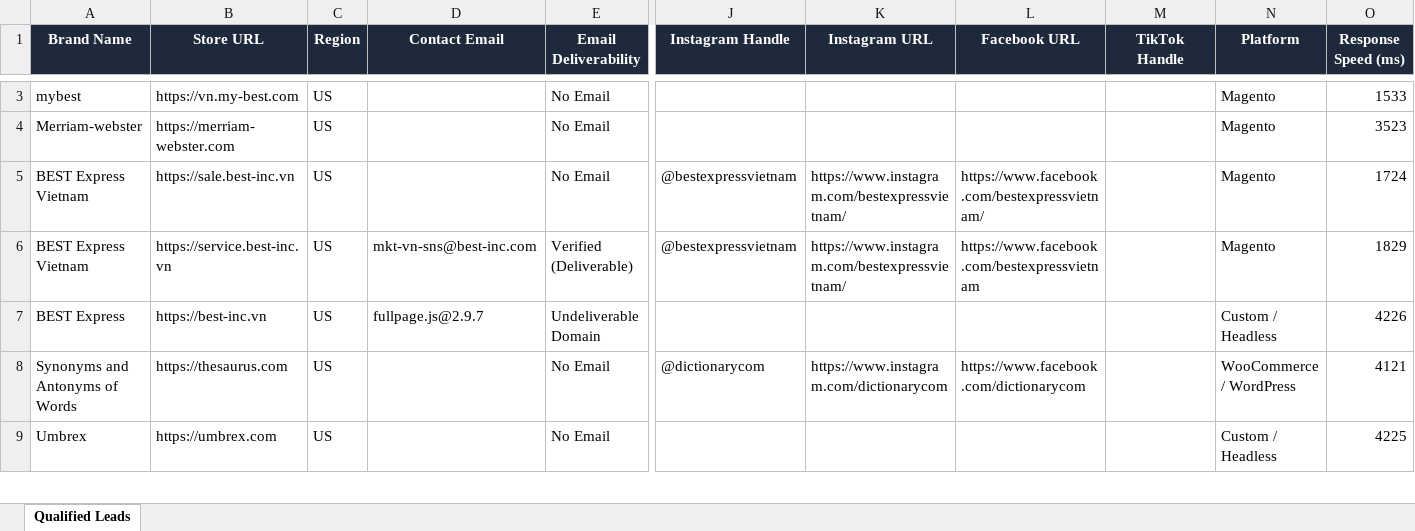
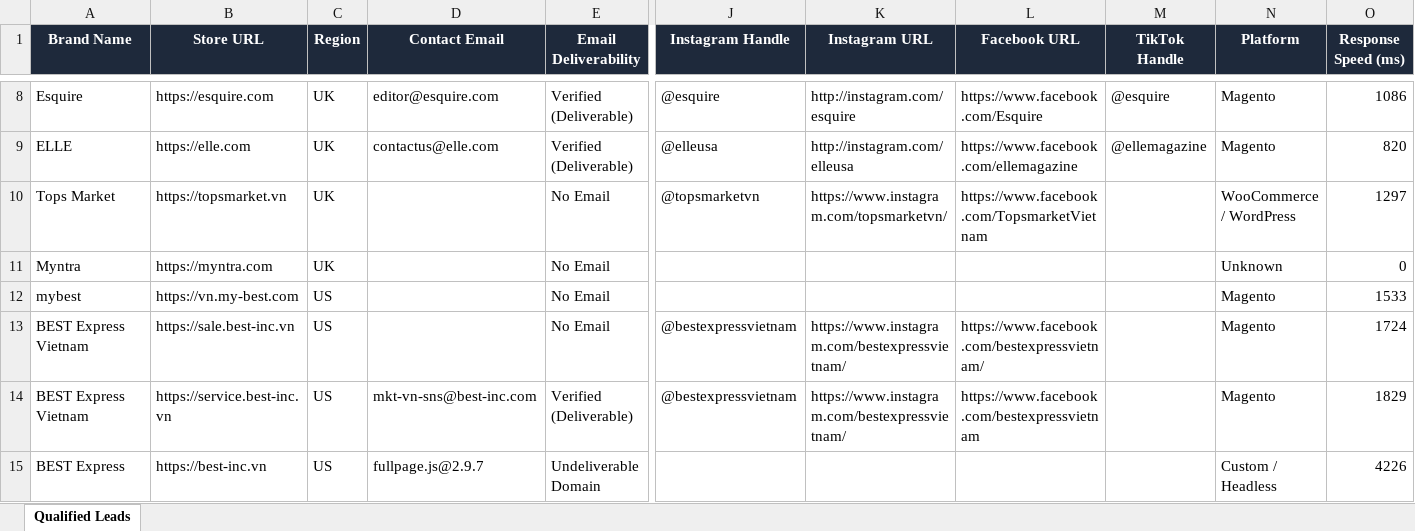
Before and after one commit to hanzla119/ecommerce-lead-agent, an Excel workbook: output/leads_latest.xlsx, sheet Qualified Leads, drawn as a sheet; only a part is shown, gaps mark what is left out; the shorter side is filled out with more unchanged rows; values as stored, in another font and other column widths than the file's, no borders; removed rows and columns are numbered as before the commit, all else as after; rows hold the shown columns only; the diff covers the shown part only; the diff names each change by its address in the sheet, - before the commit and + after, or states it on an @@ line.

Commit message:
Fix lead loader on Vercel: bundle default output and sync batch response

```diff
--- a/output/leads_latest.xlsx (sheet Qualified Leads)
+++ b/output/leads_latest.xlsx (sheet Qualified Leads)
+row 8: Esquire | https://esquire.com | UK | editor@esquire.com | Verified (Deliverable) | @esquire | http://instagram.com/esquire | https://www.facebook.com/Esquire | @esquire | Magento | 1086
+row 9: ELLE | https://elle.com | UK | contactus@elle.com | Verified (Deliverable) | @elleusa | http://instagram.com/elleusa | https://www.facebook.com/ellemagazine | @ellemagazine | Magento | 820
+row 10: Tops Market | https://topsmarket.vn | UK |  | No Email | @topsmarketvn | https://www.instagram.com/topsmarketvn/ | https://www.facebook.com/TopsmarketVietnam |  | WooCommerce / WordPress | 1297
+row 11: Myntra | https://myntra.com | UK |  | No Email |  |  |  |  | Unknown | 0
-row 4: Merriam-webster | https://merriam-webster.com | US |  | No Email |  |  |  |  | Magento | 3523
```
Also changed, not shown: 5 added rows, 3 removed rows and 21 edited cells elsewhere in this sheet, 6 other files.
